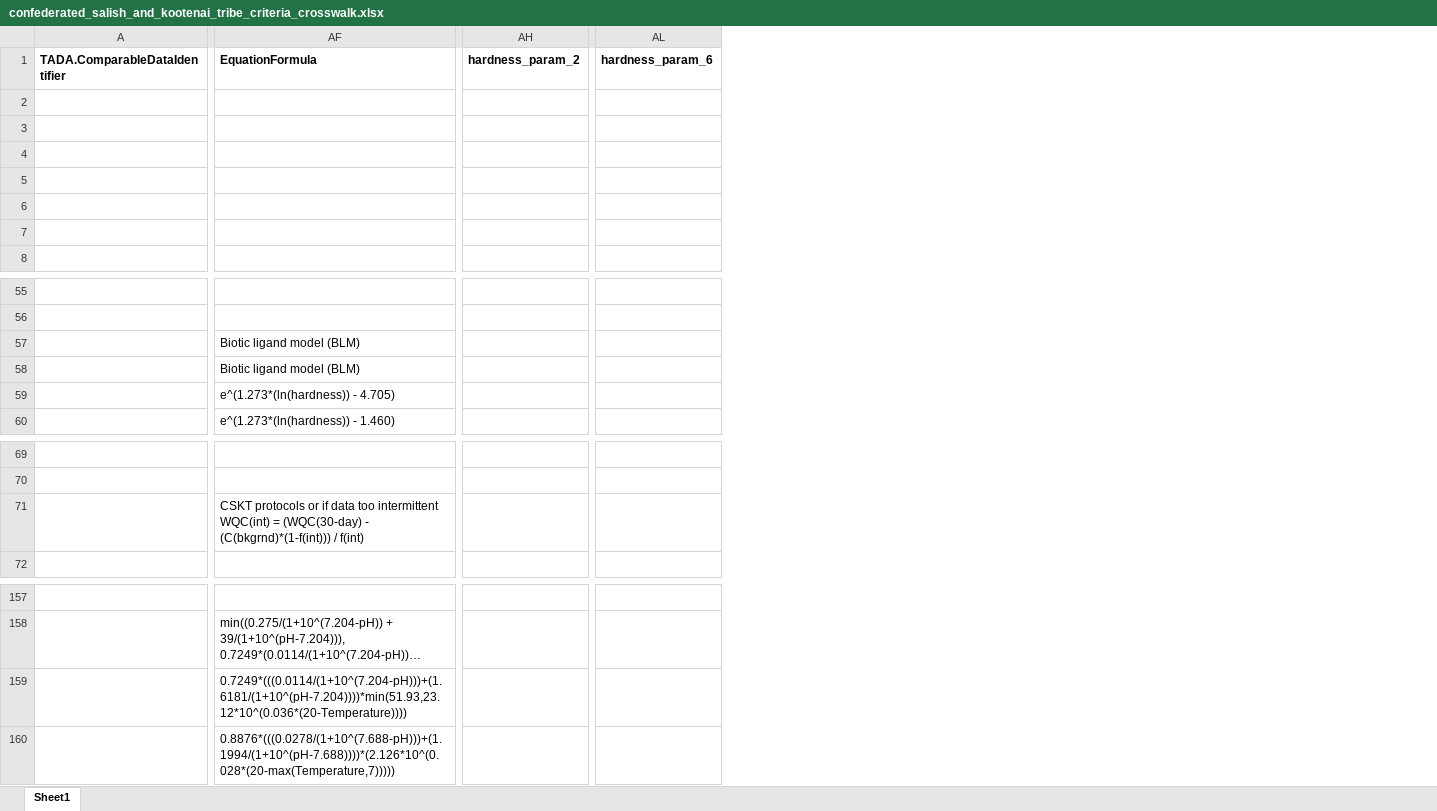
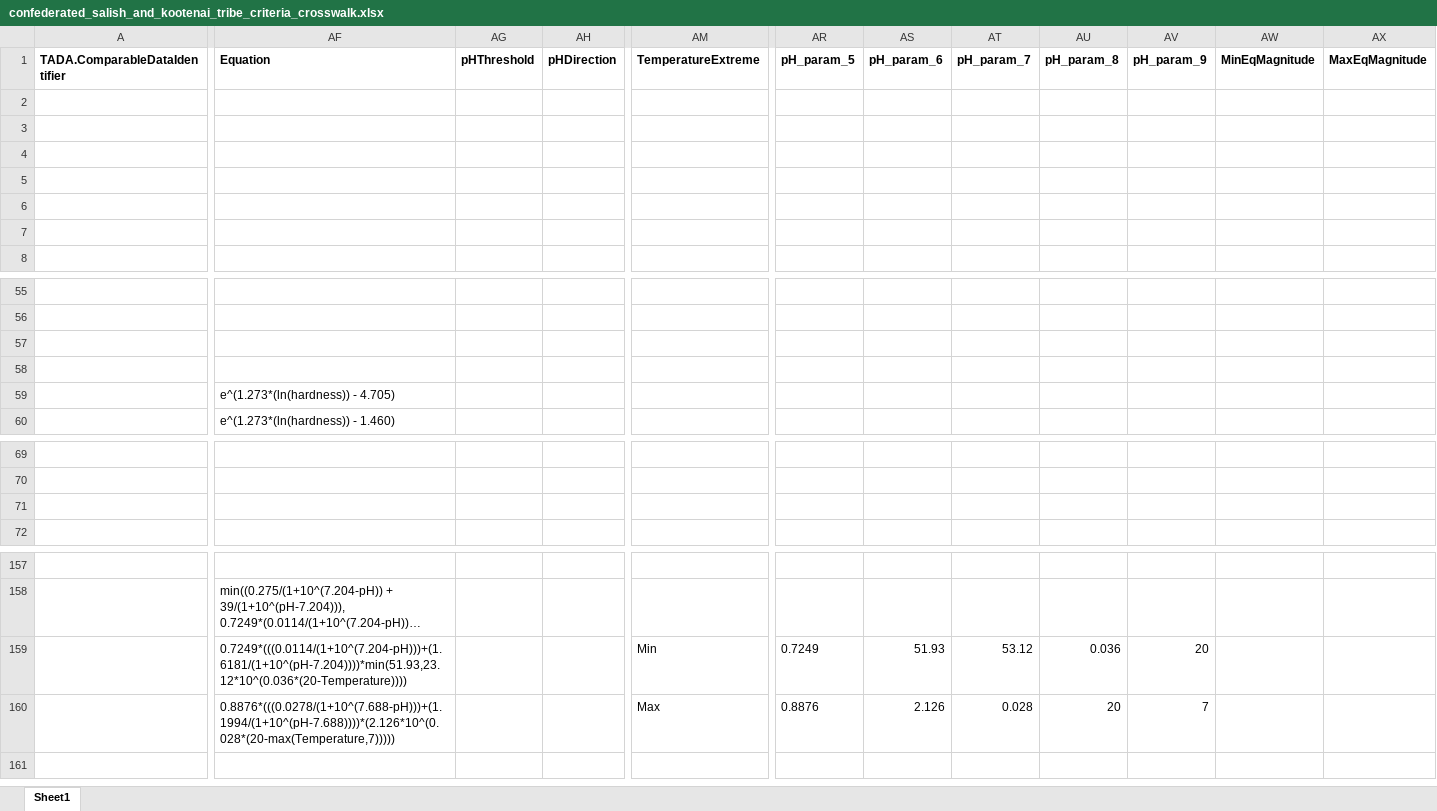
Before and after one commit to USEPA/TADACommunityHub, an Excel workbook: inst/extdata/confederated_salish_and_kootenai_tribe_criteria_crosswalk.xlsx, sheet Sheet1, drawn as a sheet; only a part is shown, gaps mark what is left out; long unchanged cells end in …; values as stored, in another font and other column widths than the file's, no borders; removed rows and columns are numbered as before the commit, all else as after; the diff covers the shown part only; the diff names each change by its address in the sheet, - before the commit and + after, or states it on an @@ line.

```diff
--- a/inst/extdata/confederated_salish_and_kootenai_tribe_criteria_crosswalk.xlsx (sheet Sheet1)
+++ b/inst/extdata/confederated_salish_and_kootenai_tribe_criteria_crosswalk.xlsx (sheet Sheet1)
+column AG (pHThreshold), empty
+column AH (pHDirection), empty
-column AH (hardness_param_2), empty
-column AL (hardness_param_6), empty
+column AM (TemperatureExtreme), rows 159-160: Min | Max
+column AR (pH_param_5), rows 159-160: 0.7249 | 0.8876
+column AS (pH_param_6), rows 159-160: 51.93 | 2.126
+column AT (pH_param_7), rows 159-160: 53.12 | 0.028
+column AU (pH_param_8), rows 159-160: 0.036 | 20
+column AV (pH_param_9), rows 159-160: 20 | 7
+column AW (MinEqMagnitude), empty
+column AX (MaxEqMagnitude), empty
-AF1: EquationFormula
+AF1: Equation
-AF57:AF58 (Equation): Biotic ligand model (BLM)
+AF57:AF58 (Equation): (empty)
-AF71 (Equation): CSKT protocols or if data too intermittent WQC(int) = (WQC(30-day) - (C(bkgrnd)*(1-f(int))) / f(int)
+AF71 (Equation): (empty)
```
Also changed, not shown: 14 edited cells elsewhere in this sheet, inst/extdata/blackfeet_tribe_criteria_crosswalk.xlsx, inst/extdata/colorado_criteria_crosswalk.xlsx, 9 other files.
